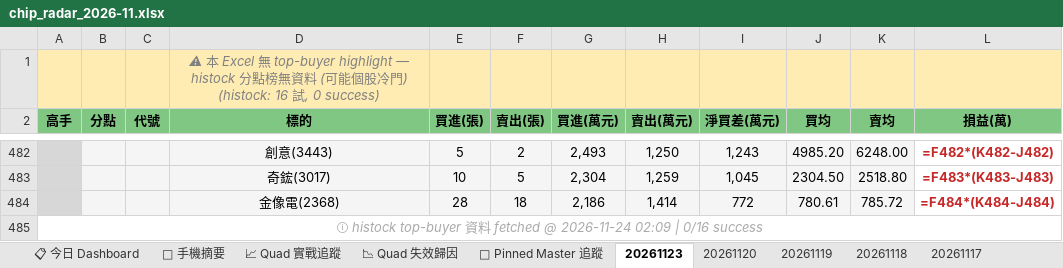
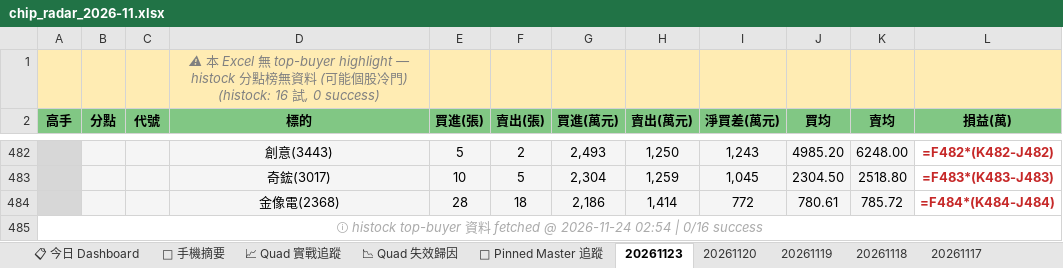
Before and after one commit to EdwardYY1224/CHIP_RADAR_TW, an Excel workbook: data/reports/chip_radar_2026-11.xlsx, sheet 20261123, drawn as a sheet; only a part is shown, gaps mark what is left out; values as stored, in another font and other column widths than the file's, no borders; formulas without a stored value are shown as written; the diff names each change by its address in the sheet, - before the commit and + after, or states it on an @@ line.

```diff
--- a/data/reports/chip_radar_2026-11.xlsx (sheet 20261123)
+++ b/data/reports/chip_radar_2026-11.xlsx (sheet 20261123)
-A485 (高手): …@ 2026-11-24 02:09 | 0/16…
+A485 (高手): …@ 2026-11-24 02:54 | 0/16…
```
Also changed, not shown: data/reports/latest.xlsx, 19 other files.
